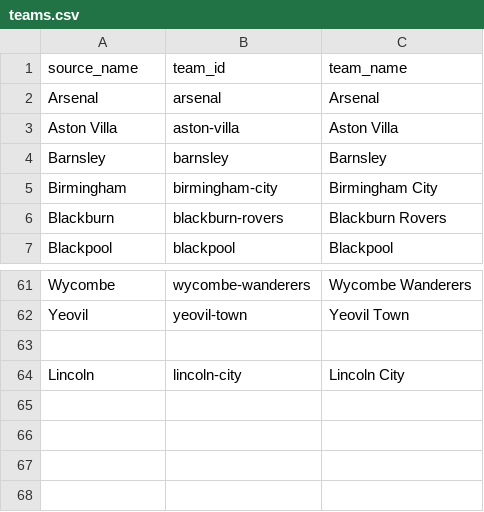
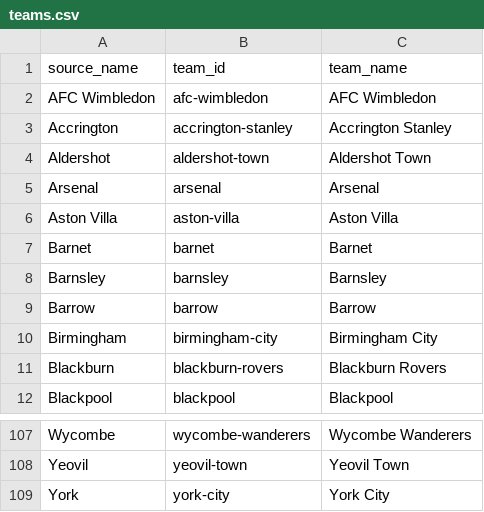
Before and after one commit to jcblsn/epl-forecast, a CSV file: src/epl_forecast/data/teams.csv, drawn as a sheet; only a part is shown, gaps mark what is left out; the diff covers the shown part only.

```diff
--- a/src/epl_forecast/data/teams.csv
+++ b/src/epl_forecast/data/teams.csv
@@ -1,5 +1,10 @@
 source_name,team_id,team_name
+AFC Wimbledon,afc-wimbledon,AFC Wimbledon
+Accrington,accrington-stanley,Accrington Stanley
+Aldershot,aldershot-town,Aldershot Town
 Arsenal,arsenal,Arsenal
 Aston Villa,aston-villa,Aston Villa
+Barnet,barnet,Barnet
 Barnsley,barnsley,Barnsley
+Barrow,barrow,Barrow
 Birmingham,birmingham-city,Birmingham City
@@ -62,3 +108,2 @@ Wycombe,wycombe-wanderers,Wycombe Wanderers
 Yeovil,yeovil-town,Yeovil Town
-
-Lincoln,lincoln-city,Lincoln City
+York,york-city,York City
```
Also changed, not shown: 40 added rows elsewhere in this file, 30 other files.
